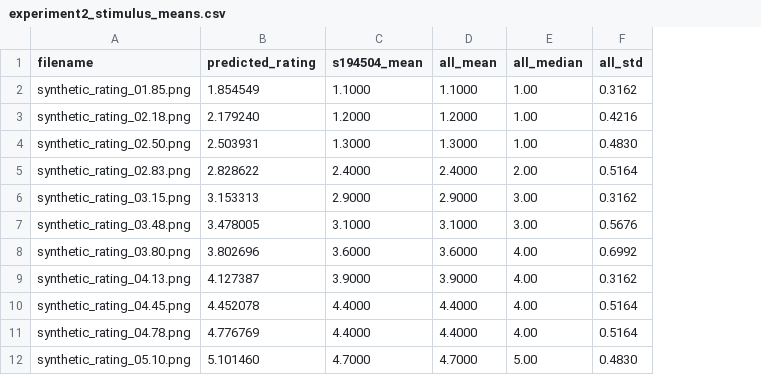
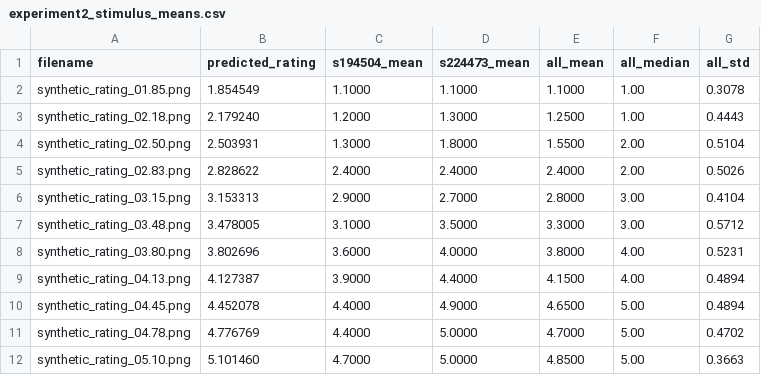
Before and after one commit to asmusdals/cognitive_modelling_project, a CSV file: data/experiment2_analysis/2627yearmale/experiment2_stimulus_means.csv, drawn as a sheet; addresses are those after the commit; the diff names each change by its address in the sheet, - before the commit and + after, or states it on an @@ line.

```diff
--- a/data/experiment2_analysis/2627yearmale/experiment2_stimulus_means.csv
+++ b/data/experiment2_analysis/2627yearmale/experiment2_stimulus_means.csv
+column D (s224473_mean), rows 2-12: 1.1000 | 1.3000 | 1.8000 | 2.4000 | 2.7000 | 3.5000 | 4.0000 | 4.4000 | 4.9000 | 5.0000 | 5.0000
-G2 (all_std): 0.3162
+G2 (all_std): 0.3078
-E3 (all_mean): 1.2000
+E3 (all_mean): 1.2500
-G3 (all_std): 0.4216
+G3 (all_std): 0.4443
-E4 (all_mean): 1.3000
+E4 (all_mean): 1.5500
-F4 (all_median): 1.00
+F4 (all_median): 2.00
-G4 (all_std): 0.4830
+G4 (all_std): 0.5104
-G5 (all_std): 0.5164
+G5 (all_std): 0.5026
-E6 (all_mean): 2.9000
+E6 (all_mean): 2.8000
-G6 (all_std): 0.3162
+G6 (all_std): 0.4104
-E7 (all_mean): 3.1000
+E7 (all_mean): 3.3000
-G7 (all_std): 0.5676
+G7 (all_std): 0.5712
-E8 (all_mean): 3.6000
+E8 (all_mean): 3.8000
-G8 (all_std): 0.6992
+G8 (all_std): 0.5231
-E9 (all_mean): 3.9000
+E9 (all_mean): 4.1500
-G9 (all_std): 0.3162
+G9 (all_std): 0.4894
-E10 (all_mean): 4.4000
+E10 (all_mean): 4.6500
-F10:F11 (all_median): 4.00
+F10:F11 (all_median): 5.00
-G10 (all_std): 0.5164
+G10 (all_std): 0.4894
-E11 (all_mean): 4.4000
+E11 (all_mean): 4.7000
-G11 (all_std): 0.5164
+G11 (all_std): 0.4702
-E12 (all_mean): 4.7000
+E12 (all_mean): 4.8500
-G12 (all_std): 0.4830
+G12 (all_std): 0.3663
```
Also changed, not shown: data/experiment2_analysis/2627yearmale/experiment2_summary.csv, data/synthetic_faces/2627yearmale/synthetic_faces.csv, 39 other files.
